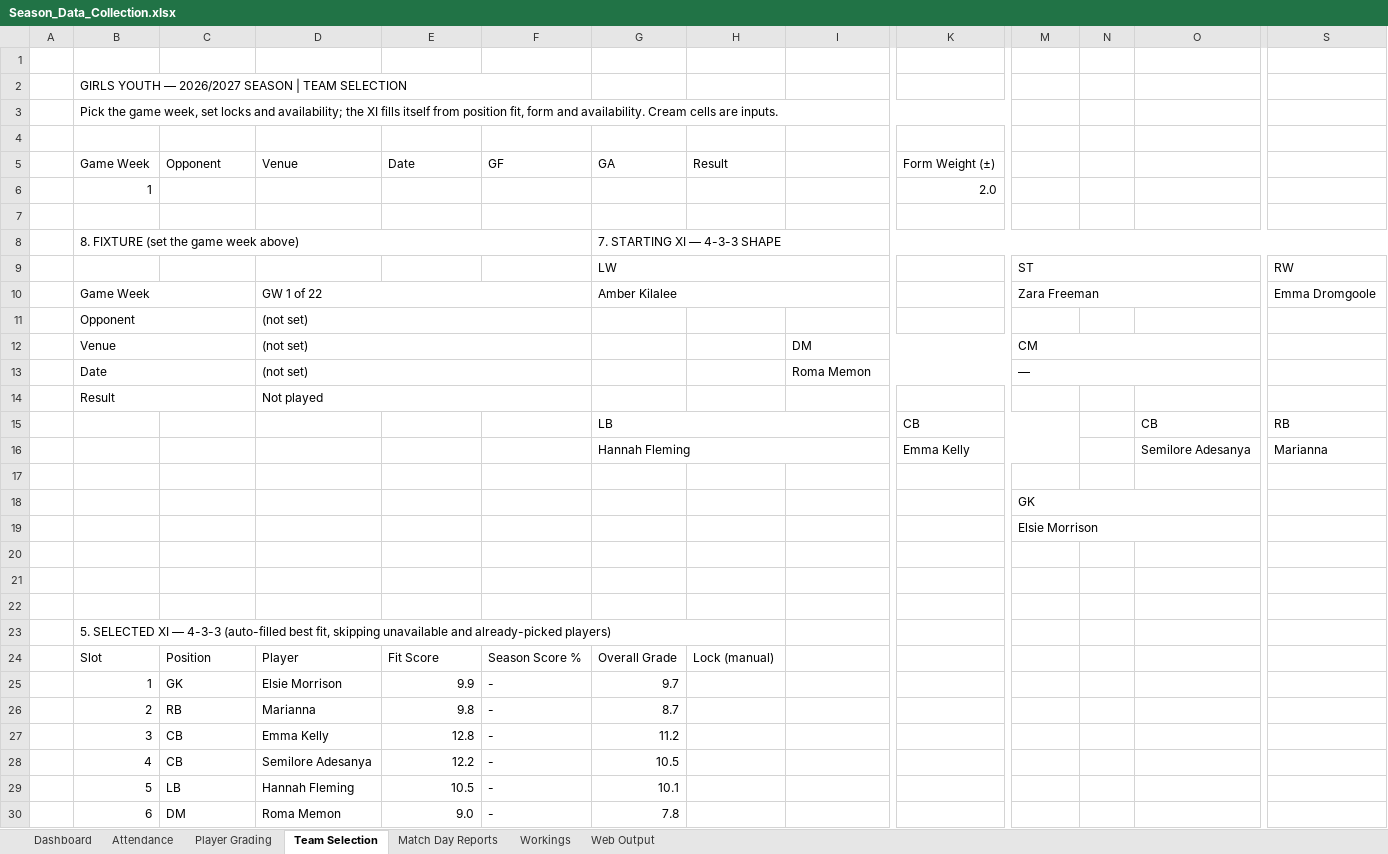
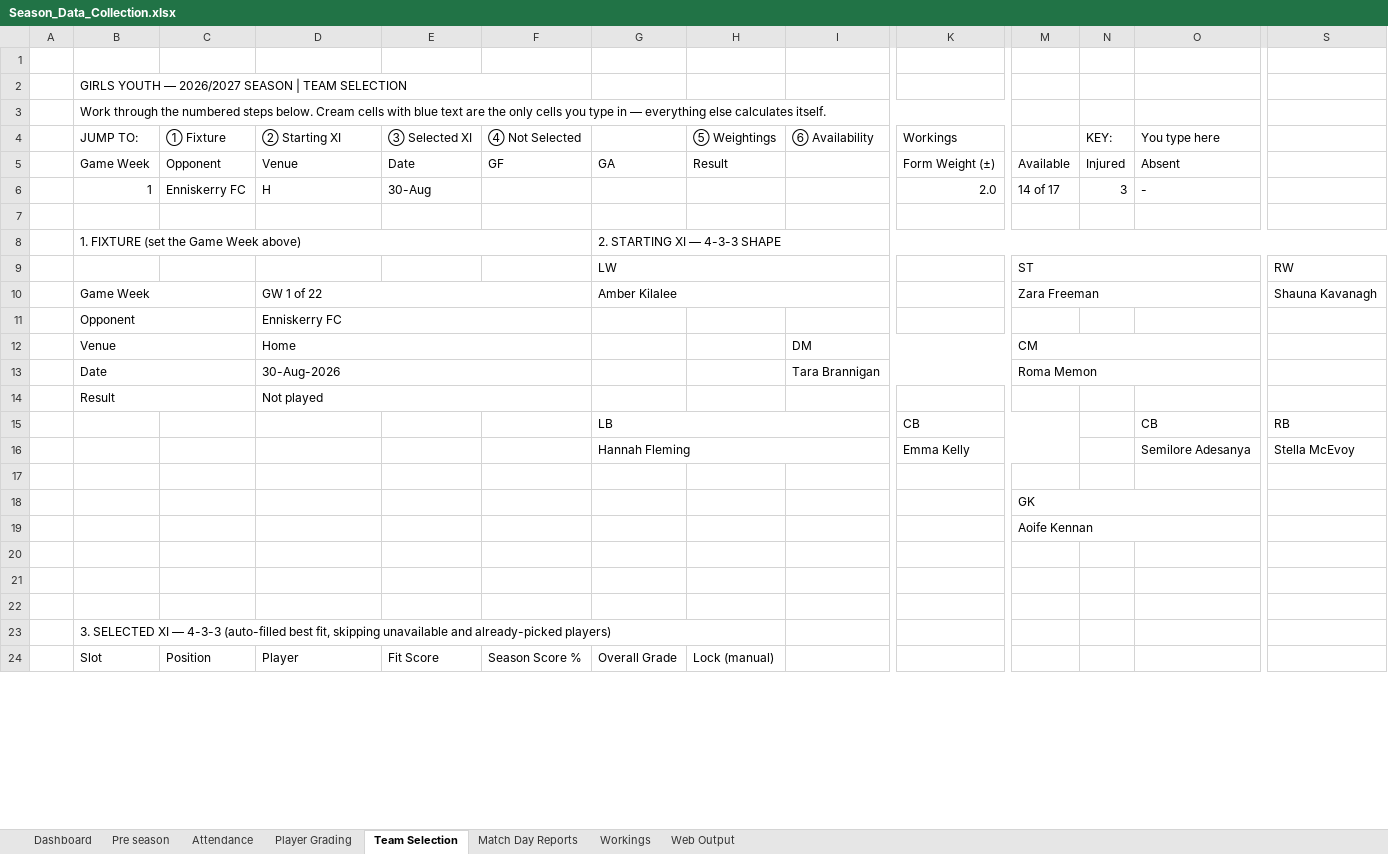
Before and after one commit to HennesisConsulting/Lucan-Girls-Youth-Season-Overview, an Excel workbook: workbook/Season_Data_Collection.xlsx, sheet Team Selection, drawn as a sheet; only a part is shown, gaps mark what is left out; values as stored, in another font and other column widths than the file's, no cell formats; conditional formats not drawn; removed rows and columns are numbered as before the commit, all else as after; rows hold the shown columns only; the diff covers the shown part only; the diff names each change by its address in the sheet, - before the commit and + after, or states it on an @@ line.

```diff
--- a/workbook/Season_Data_Collection.xlsx (sheet Team Selection)
+++ b/workbook/Season_Data_Collection.xlsx (sheet Team Selection)
+sheet tab: Pre season
-B3: Pick the game week, set locks and availability; the XI fills itself from position fit, form and availability. Cream cells are inputs.
+B3: Work through the numbered steps below. Cream cells with blue text are the only cells you type in — everything else calculates itself.
+row 4:  | JUMP TO: | ① Fixture | ② Starting XI | ③ Selected XI | ④ Not Selected |  | ⑤ Weightings | ⑥ Availability | Workings |  | KEY: | You type here
+row 5:  | Game Week | Opponent | Venue | Date | GF | GA | Result |  | Form Weight (±) | Available | Injured | Absent
+row 6:  | 1 | Enniskerry FC | H | 30-Aug |  |  |  |  | 2.0 | 14 of 17 | 3 | -
-row 5:  | Game Week | Opponent | Venue | Date | GF | GA | Result |  | Form Weight (±)
-row 6:  | 1 |  |  |  |  |  |  |  | 2.0
-row 7: (empty)
-B8: 8. FIXTURE (set the game week above)
+B8: 1. FIXTURE (set the Game Week above)
-G8: 7. STARTING XI — 4-3-3 SHAPE
+G8: 2. STARTING XI — 4-3-3 SHAPE
-S10: Emma Dromgoole
+S10: Shauna Kavanagh
-D11: (not set)
+D11: Enniskerry FC
-D12: (not set)
+D12: Home
-row 13:  | Date |  | (not set) |  |  |  |  | Roma Memon |  | —
+row 13:  | Date |  | 30-Aug-2026 |  |  |  |  | Tara Brannigan |  | Roma Memon
-S16: Marianna
+S16: Stella McEvoy
-M19: Elsie Morrison
+M19: Aoife Kennan
-B23: 5. SELECTED XI…
+B23: 3. SELECTED XI…
-row 25:  | 1 | GK | Elsie Morrison | 9.9 | - | 9.7
-row 26:  | 2 | RB | Marianna | 9.8 | - | 8.7
-row 27:  | 3 | CB | Emma Kelly | 12.8 | - | 11.2
-row 28:  | 4 | CB | Semilore Adesanya | 12.2 | - | 10.5
-row 29:  | 5 | LB | Hannah Fleming | 10.5 | - | 10.1
-row 30:  | 6 | DM | Roma Memon | 9.0 | - | 7.8
```
Also changed, not shown: 17 added rows, 48 removed rows, 1 hidden or unhidden row, 17 edited cells and merged cells elsewhere in this sheet, sheet Player Grading, sheet Dashboard, sheet Workings, sheet Web Output, sheet Match Day Reports, sheet Attendance, cell formats, formulas that keep their value, hidden cells, charts or pictures, 4 other files.
